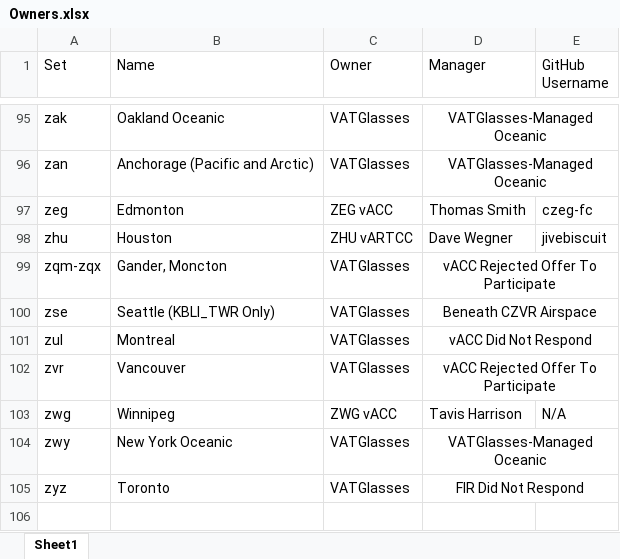
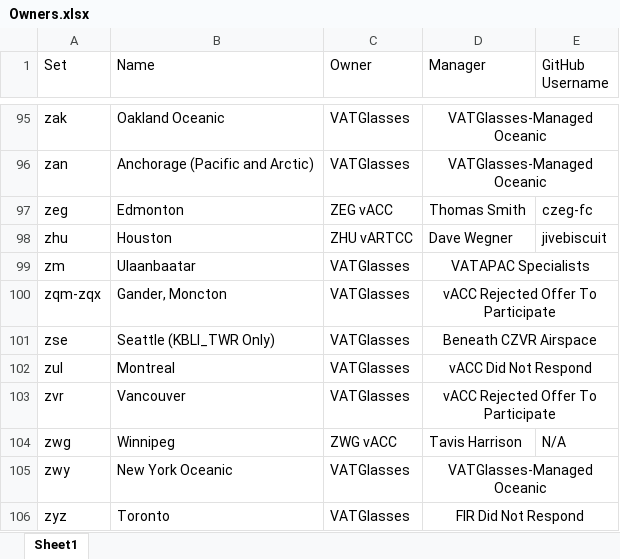
Before and after one commit to lennycolton/vatglasses-data, an Excel workbook: Owners.xlsx, sheet Sheet1, drawn as a sheet; only a part is shown, gaps mark what is left out; values as stored, in another font and other column widths than the file's, no borders; the diff names each change by its address in the sheet, - before the commit and + after, or states it on an @@ line.

Commit message:
Add Ulaanbaatar

```diff
--- a/Owners.xlsx (sheet Sheet1)
+++ b/Owners.xlsx (sheet Sheet1)
+row 99: zm | Ulaanbaatar | VATGlasses | VATAPAC Specialists
```
Also changed, not shown: 1 other file.
